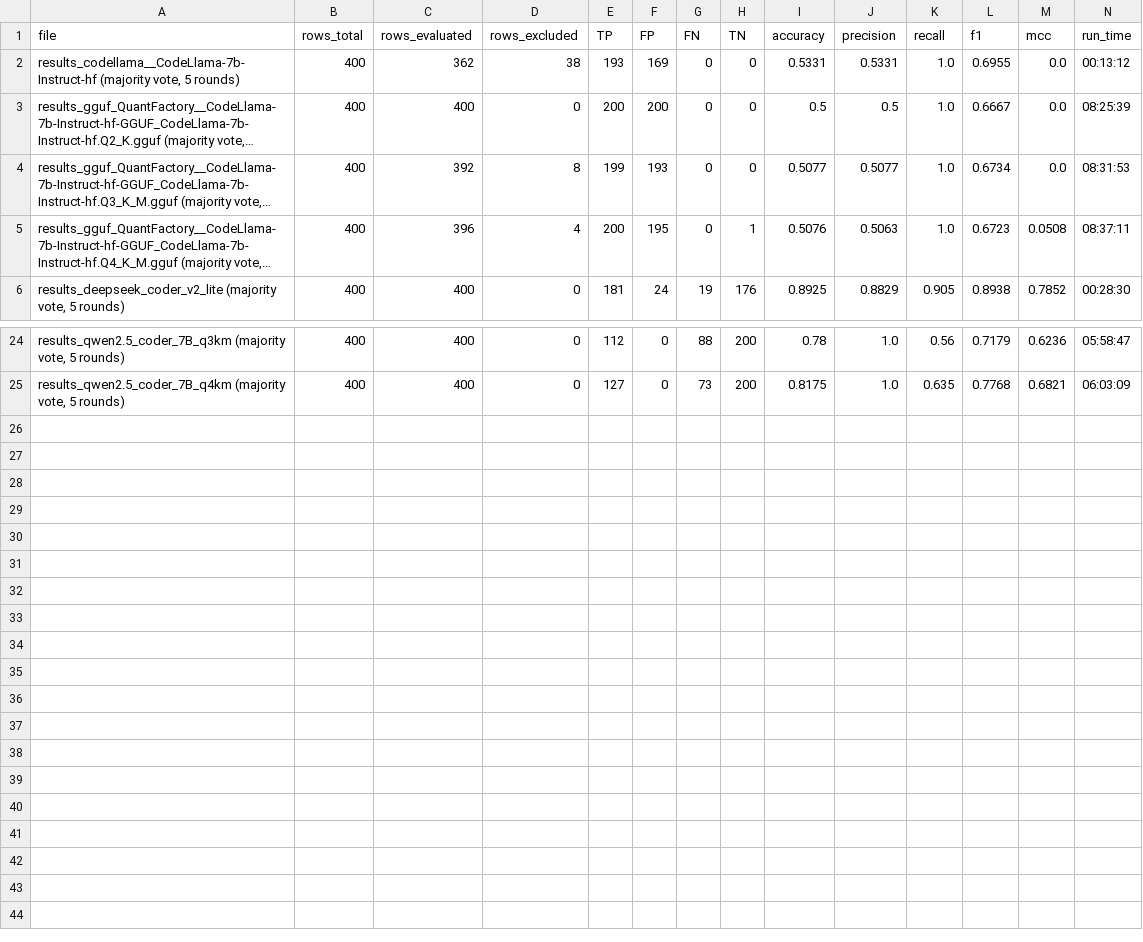
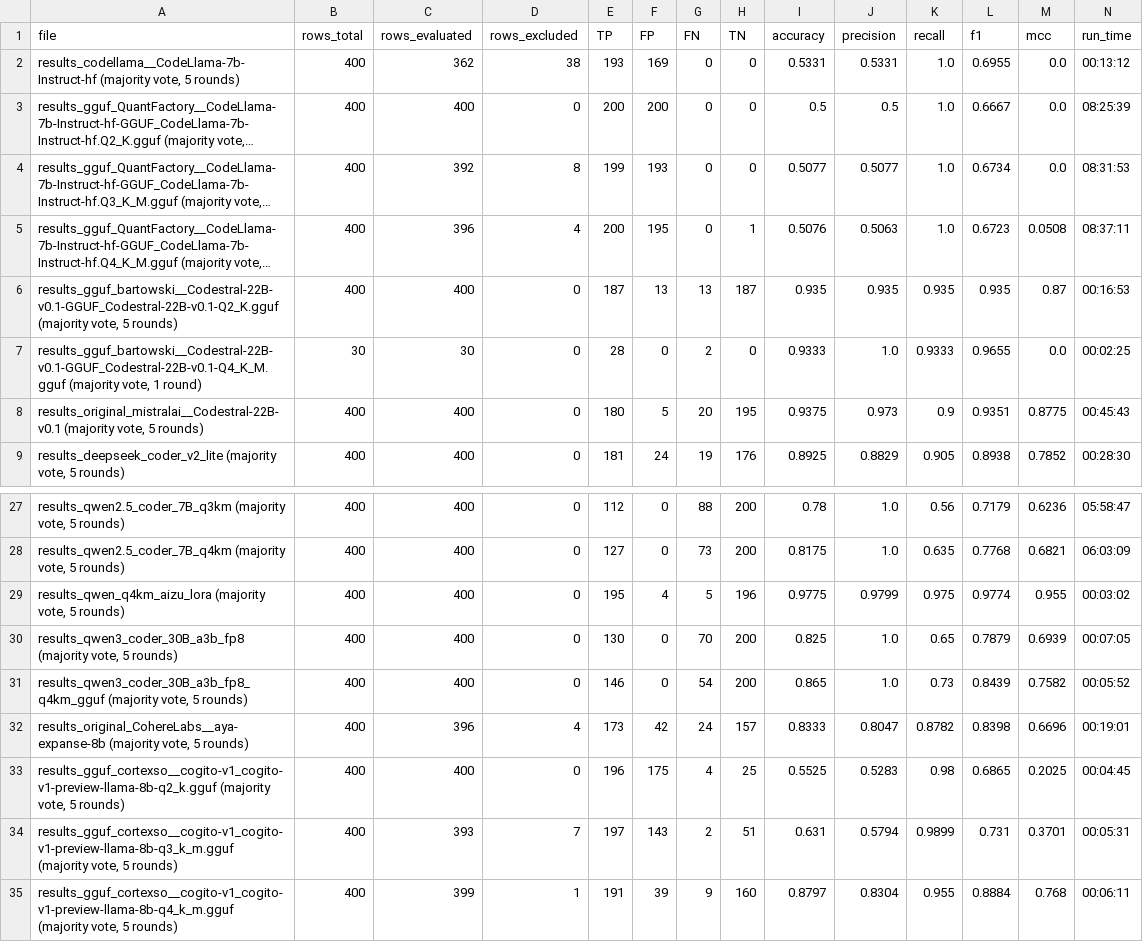
Before and after one commit to cragkhit/quantization-clone-study, a CSV file: results_gcj_java/evaluation_summary_gcj_java.csv, drawn as a sheet; only a part is shown, gaps mark what is left out; long unchanged cells end in …; the diff names each change by its address in the sheet, - before the commit and + after, or states it on an @@ line.

```diff
--- a/results_gcj_java/evaluation_summary_gcj_java.csv
+++ b/results_gcj_java/evaluation_summary_gcj_java.csv
+row 6: results_gguf_bartowski__Codestral-22B-v0.1-GGUF_Codestral-22B-v0.1-Q2_K.gguf (majority vote, 5 rounds) | 400 | 400 | 0 | 187 | 13 | 13 | 187 | 0.935 | 0.935 | 0.935 | 0.935 | 0.87 | 00:16:53
+row 7: results_gguf_bartowski__Codestral-22B-v0.1-GGUF_Codestral-22B-v0.1-Q4_K_M.gguf (majority vote, 1 round) | 30 | 30 | 0 | 28 | 0 | 2 | 0 | 0.9333 | 1.0 | 0.9333 | 0.9655 | 0.0 | 00:02:25
+row 8: results_original_mistralai__Codestral-22B-v0.1 (majority vote, 5 rounds) | 400 | 400 | 0 | 180 | 5 | 20 | 195 | 0.9375 | 0.973 | 0.9 | 0.9351 | 0.8775 | 00:45:43
+row 29: results_qwen_q4km_aizu_lora (majority vote, 5 rounds) | 400 | 400 | 0 | 195 | 4 | 5 | 196 | 0.9775 | 0.9799 | 0.975 | 0.9774 | 0.955 | 00:03:02
+row 30: results_qwen3_coder_30B_a3b_fp8 (majority vote, 5 rounds) | 400 | 400 | 0 | 130 | 0 | 70 | 200 | 0.825 | 1.0 | 0.65 | 0.7879 | 0.6939 | 00:07:05
+row 31: results_qwen3_coder_30B_a3b_fp8_q4km_gguf (majority vote, 5 rounds) | 400 | 400 | 0 | 146 | 0 | 54 | 200 | 0.865 | 1.0 | 0.73 | 0.8439 | 0.7582 | 00:05:52
+row 32: results_original_CohereLabs__aya-expanse-8b (majority vote, 5 rounds) | 400 | 396 | 4 | 173 | 42 | 24 | 157 | 0.8333 | 0.8047 | 0.8782 | 0.8398 | 0.6696 | 00:19:01
+row 33: results_gguf_cortexso__cogito-v1_cogito-v1-preview-llama-8b-q2_k.gguf (majority vote, 5 rounds) | 400 | 400 | 0 | 196 | 175 | 4 | 25 | 0.5525 | 0.5283 | 0.98 | 0.6865 | 0.2025 | 00:04:45
+row 34: results_gguf_cortexso__cogito-v1_cogito-v1-preview-llama-8b-q3_k_m.gguf (majority vote, 5 rounds) | 400 | 393 | 7 | 197 | 143 | 2 | 51 | 0.631 | 0.5794 | 0.9899 | 0.731 | 0.3701 | 00:05:31
+row 35: results_gguf_cortexso__cogito-v1_cogito-v1-preview-llama-8b-q4_k_m.gguf (majority vote, 5 rounds) | 400 | 399 | 1 | 191 | 39 | 9 | 160 | 0.8797 | 0.8304 | 0.955 | 0.8884 | 0.768 | 00:06:11
```
Also changed, not shown: results_gcj_crosslang/evaluation_summary_gcj_crosslang.csv, 5 other files.
